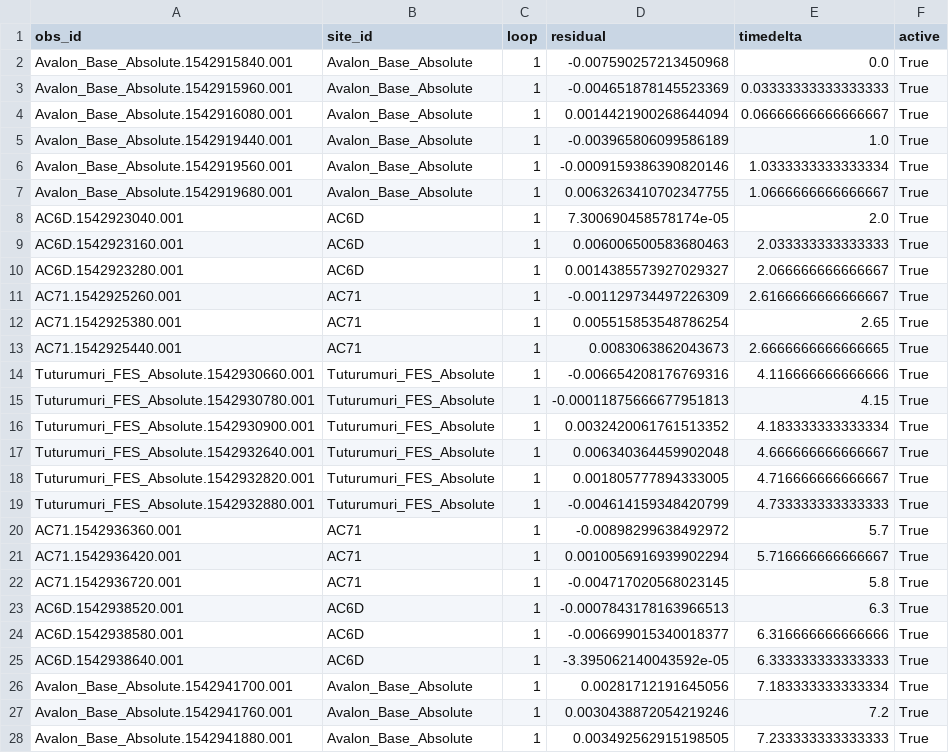
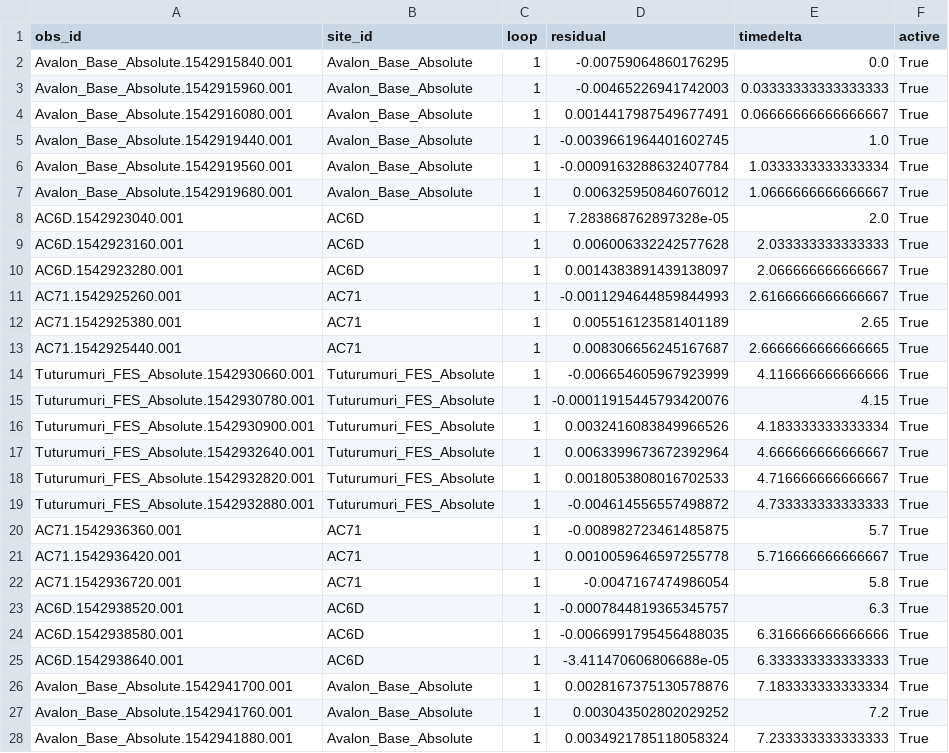
Before and after one commit to GNS-Science/gsolve, a CSV file: examples/surveys/calibration/calibration_observations_solution.csv, drawn as a sheet.

Commit message:
Calibration: separate out to discrete calibration factor methods
- update related methods and documentation
- update example script

```diff
--- a/examples/surveys/calibration/calibration_observations_solution.csv
+++ b/examples/surveys/calibration/calibration_observations_solution.csv
@@ -1,28 +1,28 @@
 obs_id,site_id,loop,residual,timedelta,active
-Avalon_Base_Absolute.1542915840.001,Avalon_Base_Absolute,1,-0.007590257213450968,0.0,True
-Avalon_Base_Absolute.1542915960.001,Avalon_Base_Absolute,1,-0.004651878145523369,0.03333333333333333,True
-Avalon_Base_Absolute.1542916080.001,Avalon_Base_Absolute,1,0.0014421900268644094,0.06666666666666667,True
-Avalon_Base_Absolute.1542919440.001,Avalon_Base_Absolute,1,-0.003965806099586189,1.0,True
-Avalon_Base_Absolute.1542919560.001,Avalon_Base_Absolute,1,-0.0009159386390820146,1.0333333333333334,True
-Avalon_Base_Absolute.1542919680.001,Avalon_Base_Absolute,1,0.0063263410702347755,1.0666666666666667,True
-AC6D.1542923040.001,AC6D,1,7.300690458578174e-05,2.0,True
-AC6D.1542923160.001,AC6D,1,0.006006500583680463,2.033333333333333,True
-AC6D.1542923280.001,AC6D,1,0.0014385573927029327,2.066666666666667,True
-AC71.1542925260.001,AC71,1,-0.001129734497226309,2.6166666666666667,True
-AC71.1542925380.001,AC71,1,0.005515853548786254,2.65,True
-AC71.1542925440.001,AC71,1,0.0083063862043673,2.6666666666666665,True
-Tuturumuri_FES_Absolute.1542930660.001,Tuturumuri_FES_Absolute,1,-0.006654208176769316,4.116666666666666,True
-Tuturumuri_FES_Absolute.1542930780.001,Tuturumuri_FES_Absolute,1,-0.00011875666677951813,4.15,True
-Tuturumuri_FES_Absolute.1542930900.001,Tuturumuri_FES_Absolute,1,0.0032420061761513352,4.183333333333334,True
-Tuturumuri_FES_Absolute.1542932640.001,Tuturumuri_FES_Absolute,1,0.006340364459902048,4.666666666666667,True
-Tuturumuri_FES_Absolute.1542932820.001,Tuturumuri_FES_Absolute,1,0.001805777894333005,4.716666666666667,True
-Tuturumuri_FES_Absolute.1542932880.001,Tuturumuri_FES_Absolute,1,-0.004614159348420799,4.733333333333333,True
-AC71.1542936360.001,AC71,1,-0.00898299638492972,5.7,True
-AC71.1542936420.001,AC71,1,0.0010056916939902294,5.716666666666667,True
-AC71.1542936720.001,AC71,1,-0.004717020568023145,5.8,True
-AC6D.1542938520.001,AC6D,1,-0.0007843178163966513,6.3,True
-AC6D.1542938580.001,AC6D,1,-0.006699015340018377,6.316666666666666,True
-AC6D.1542938640.001,AC6D,1,-3.395062140043592e-05,6.333333333333333,True
-Avalon_Base_Absolute.1542941700.001,Avalon_Base_Absolute,1,0.00281712191645056,7.183333333333334,True
-Avalon_Base_Absolute.1542941760.001,Avalon_Base_Absolute,1,0.0030438872054219246,7.2,True
-Avalon_Base_Absolute.1542941880.001,Avalon_Base_Absolute,1,0.003492562915198505,7.233333333333333,True
+Avalon_Base_Absolute.1542915840.001,Avalon_Base_Absolute,1,-0.00759064860176295,0.0,True
+Avalon_Base_Absolute.1542915960.001,Avalon_Base_Absolute,1,-0.00465226941742003,0.03333333333333333,True
+Avalon_Base_Absolute.1542916080.001,Avalon_Base_Absolute,1,0.0014417987549677491,0.06666666666666667,True
+Avalon_Base_Absolute.1542919440.001,Avalon_Base_Absolute,1,-0.0039661964401602745,1.0,True
+Avalon_Base_Absolute.1542919560.001,Avalon_Base_Absolute,1,-0.0009163288632407784,1.0333333333333334,True
+Avalon_Base_Absolute.1542919680.001,Avalon_Base_Absolute,1,0.006325950846076012,1.0666666666666667,True
+AC6D.1542923040.001,AC6D,1,7.283868762897328e-05,2.0,True
+AC6D.1542923160.001,AC6D,1,0.006006332242577628,2.033333333333333,True
+AC6D.1542923280.001,AC6D,1,0.0014383891439138097,2.066666666666667,True
+AC71.1542925260.001,AC71,1,-0.0011294644859844993,2.6166666666666667,True
+AC71.1542925380.001,AC71,1,0.005516123581401189,2.65,True
+AC71.1542925440.001,AC71,1,0.008306656245167687,2.6666666666666665,True
+Tuturumuri_FES_Absolute.1542930660.001,Tuturumuri_FES_Absolute,1,-0.006654605967923999,4.116666666666666,True
+Tuturumuri_FES_Absolute.1542930780.001,Tuturumuri_FES_Absolute,1,-0.00011915445793420076,4.15,True
+Tuturumuri_FES_Absolute.1542930900.001,Tuturumuri_FES_Absolute,1,0.0032416083849966526,4.183333333333334,True
+Tuturumuri_FES_Absolute.1542932640.001,Tuturumuri_FES_Absolute,1,0.0063399673672392964,4.666666666666667,True
+Tuturumuri_FES_Absolute.1542932820.001,Tuturumuri_FES_Absolute,1,0.0018053808016702533,4.716666666666667,True
+Tuturumuri_FES_Absolute.1542932880.001,Tuturumuri_FES_Absolute,1,-0.004614556557498872,4.733333333333333,True
+AC71.1542936360.001,AC71,1,-0.008982723461485875,5.7,True
+AC71.1542936420.001,AC71,1,0.0010059646597255778,5.716666666666667,True
+AC71.1542936720.001,AC71,1,-0.0047167474986054,5.8,True
+AC6D.1542938520.001,AC6D,1,-0.0007844819365345757,6.3,True
+AC6D.1542938580.001,AC6D,1,-0.0066991795456488035,6.316666666666666,True
+AC6D.1542938640.001,AC6D,1,-3.411470606806688e-05,6.333333333333333,True
+Avalon_Base_Absolute.1542941700.001,Avalon_Base_Absolute,1,0.0028167375130578876,7.183333333333334,True
+Avalon_Base_Absolute.1542941760.001,Avalon_Base_Absolute,1,0.003043502802029252,7.2,True
+Avalon_Base_Absolute.1542941880.001,Avalon_Base_Absolute,1,0.0034921785118058324,7.233333333333333,True
```
Also changed, not shown: examples/surveys/calibration/calibration_site_solution.csv, 5 other files.
